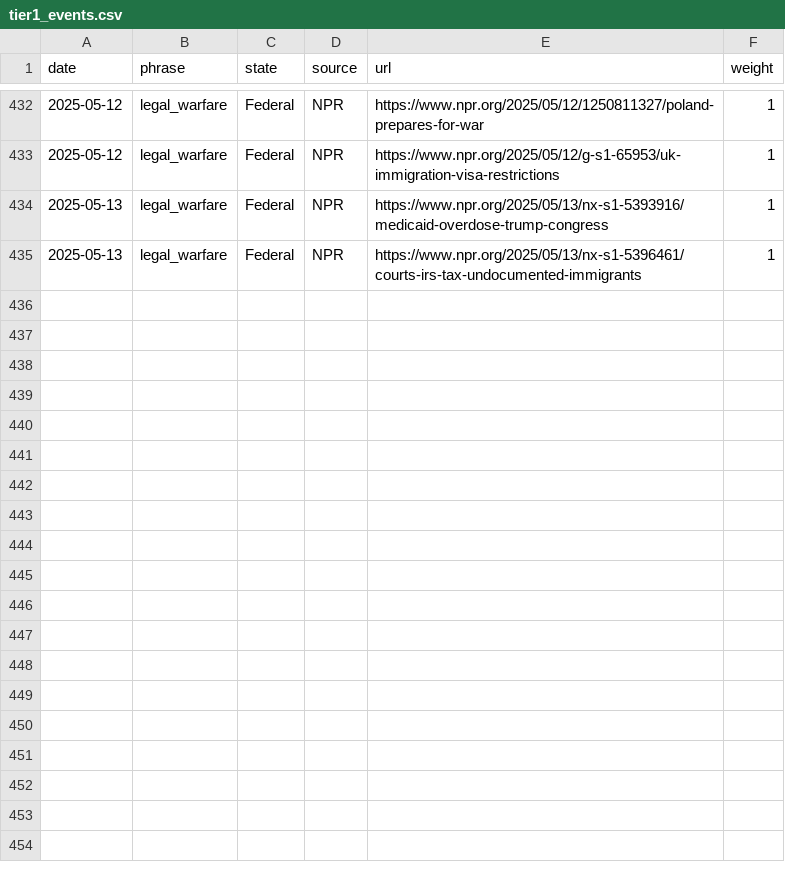
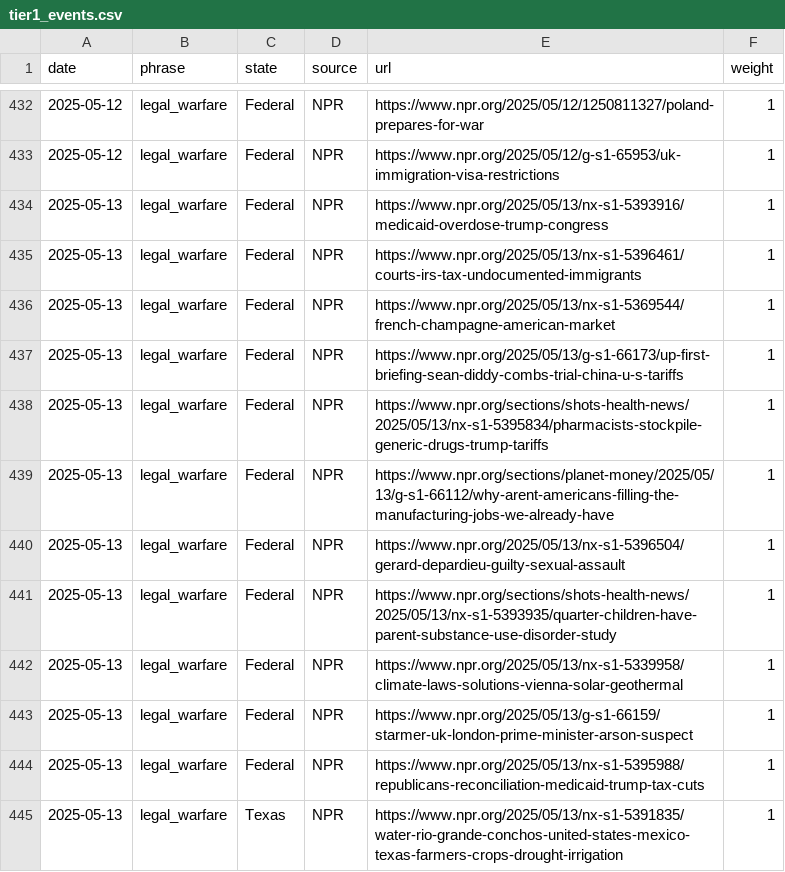
Before and after one commit to roll-for-error/us-authoritarian-heatmap, a CSV file: tier1-map/tier1_events.csv, drawn as a sheet; only a part is shown, gaps mark what is left out; the diff names each change by its address in the sheet, - before the commit and + after, or states it on an @@ line.

```diff
--- a/tier1-map/tier1_events.csv
+++ b/tier1-map/tier1_events.csv
+row 436: 2025-05-13 | legal_warfare | Federal | NPR | https://www.npr.org/2025/05/13/nx-s1-5369544/french-champagne-american-market | 1
+row 437: 2025-05-13 | legal_warfare | Federal | NPR | https://www.npr.org/2025/05/13/g-s1-66173/up-first-briefing-sean-diddy-combs-trial-china-u-s-tariffs | 1
+row 438: 2025-05-13 | legal_warfare | Federal | NPR | https://www.npr.org/sections/shots-health-news/2025/05/13/nx-s1-5395834/pharmacists-stockpile-generic-drugs-trump-tariffs | 1
+row 439: 2025-05-13 | legal_warfare | Federal | NPR | https://www.npr.org/sections/planet-money/2025/05/13/g-s1-66112/why-arent-americans-filling-the-manufacturing-jobs-we-already-have | 1
+row 440: 2025-05-13 | legal_warfare | Federal | NPR | https://www.npr.org/2025/05/13/nx-s1-5396504/gerard-depardieu-guilty-sexual-assault | 1
+row 441: 2025-05-13 | legal_warfare | Federal | NPR | https://www.npr.org/sections/shots-health-news/2025/05/13/nx-s1-5393935/quarter-children-have-parent-substance-use-disorder-study | 1
+row 442: 2025-05-13 | legal_warfare | Federal | NPR | https://www.npr.org/2025/05/13/nx-s1-5339958/climate-laws-solutions-vienna-solar-geothermal | 1
+row 443: 2025-05-13 | legal_warfare | Federal | NPR | https://www.npr.org/2025/05/13/g-s1-66159/starmer-uk-london-prime-minister-arson-suspect | 1
+row 444: 2025-05-13 | legal_warfare | Federal | NPR | https://www.npr.org/2025/05/13/nx-s1-5395988/republicans-reconciliation-medicaid-trump-tax-cuts | 1
+row 445: 2025-05-13 | legal_warfare | Texas | NPR | https://www.npr.org/2025/05/13/nx-s1-5391835/water-rio-grande-conchos-united-states-mexico-texas-farmers-crops-drought-irrigation | 1
```
Also changed, not shown: 1 other file.
